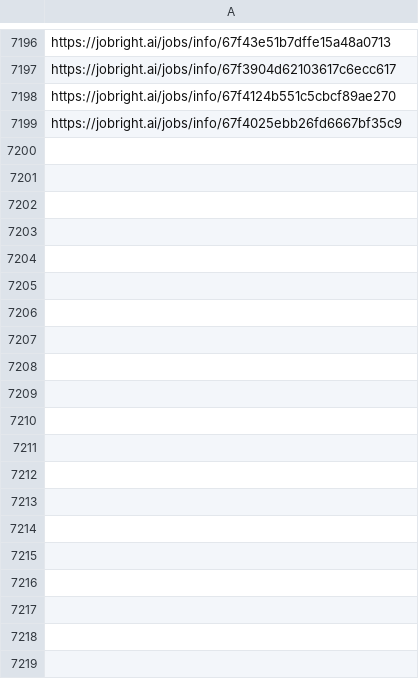
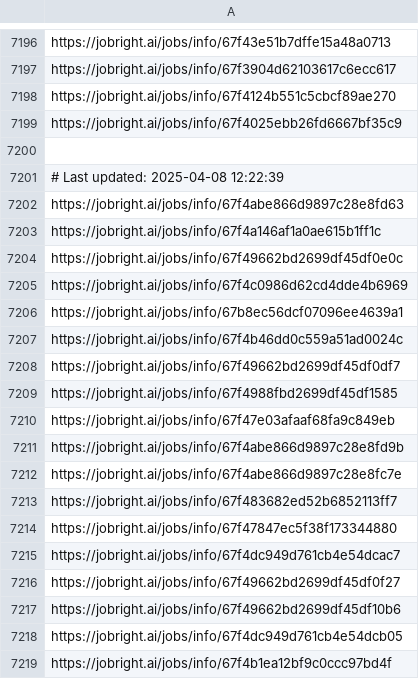
Before and after one commit to Pradeepsingh61/job_DE1, a CSV file: Marketing_links.csv, drawn as a sheet; only a part is shown, gaps mark what is left out; the diff covers the shown part only.

```diff
--- a/Marketing_links.csv
+++ b/Marketing_links.csv
@@ -7204 +7204,21 @@ https://jobright.ai/jobs/info/67f4124b551c5cbcf89ae270
 https://jobright.ai/jobs/info/67f4025ebb26fd6667bf35c9
+
+# Last updated: 2025-04-08 12:22:39
+https://jobright.ai/jobs/info/67f4abe866d9897c28e8fd63
+https://jobright.ai/jobs/info/67f4a146af1a0ae615b1ff1c
+https://jobright.ai/jobs/info/67f49662bd2699df45df0e0c
+https://jobright.ai/jobs/info/67f4c0986d62cd4dde4b6969
+https://jobright.ai/jobs/info/67b8ec56dcf07096ee4639a1
+https://jobright.ai/jobs/info/67f4b46dd0c559a51ad0024c
+https://jobright.ai/jobs/info/67f49662bd2699df45df0df7
+https://jobright.ai/jobs/info/67f4988fbd2699df45df1585
+https://jobright.ai/jobs/info/67f47e03afaaf68fa9c849eb
+https://jobright.ai/jobs/info/67f4abe866d9897c28e8fd9b
+https://jobright.ai/jobs/info/67f4abe866d9897c28e8fc7e
+https://jobright.ai/jobs/info/67f483682ed52b6852113ff7
+https://jobright.ai/jobs/info/67f47847ec5f38f173344880
+https://jobright.ai/jobs/info/67f4dc949d761cb4e54dcac7
+https://jobright.ai/jobs/info/67f49662bd2699df45df0f27
+https://jobright.ai/jobs/info/67f49662bd2699df45df10b6
+https://jobright.ai/jobs/info/67f4dc949d761cb4e54dcb05
+https://jobright.ai/jobs/info/67f4b1ea12bf9c0ccc97bd4f
```
Also changed, not shown: 44 added rows elsewhere in this file, Accounting_and_Finance.csv, Education_and_Training.csv, 31 other files.
